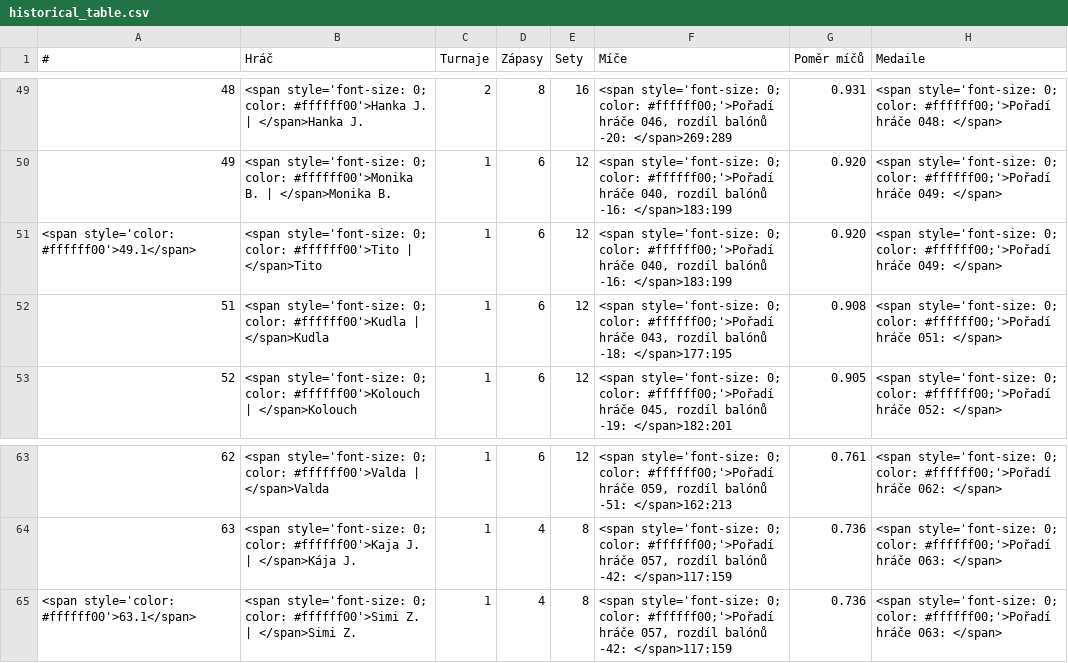
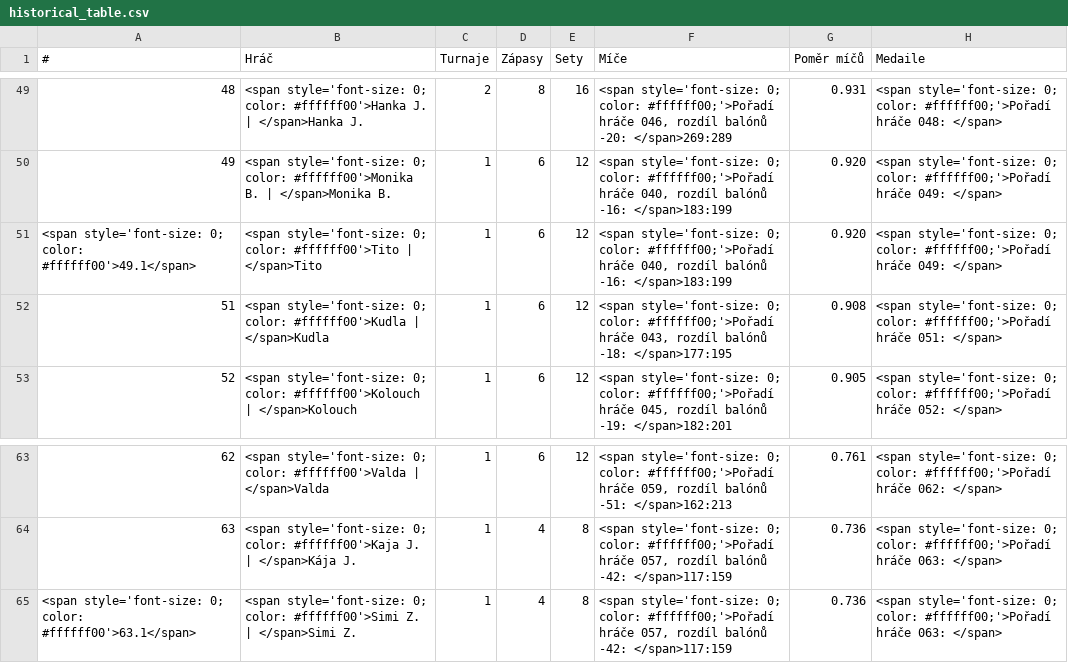
Before and after one commit to vojtechherrmann/rozvedcik, a CSV file: web/historical_table/historical_table.csv (was web/historical_tables/historical_table.csv), drawn as a sheet; only a part is shown, gaps mark what is left out; the diff covers the shown part only.

```diff
--- a/web/historical_tables/historical_table.csv
+++ b/web/historical_table/historical_table.csv
@@ -50,3 +50,3 @@
 49,<span style='font-size: 0; color: #ffffff00'>Monika B. | </span>Monika B.,1,6,12,"<span style='font-size: 0; color: #ffffff00;'>Pořadí hráče 040, rozdíl balónů -16: </span>183:199",0.920,<span style='font-size: 0; color: #ffffff00;'>Pořadí hráče 049: </span>
-<span style='color: #ffffff00'>49.1</span>,<span style='font-size: 0; color: #ffffff00'>Tito | </span>Tito,1,6,12,"<span style='font-size: 0; color: #ffffff00;'>Pořadí hráče 040, rozdíl balónů -16: </span>183:199",0.920,<span style='font-size: 0; color: #ffffff00;'>Pořadí hráče 049: </span>
+<span style='font-size: 0; color: #ffffff00'>49.1</span>,<span style='font-size: 0; color: #ffffff00'>Tito | </span>Tito,1,6,12,"<span style='font-size: 0; color: #ffffff00;'>Pořadí hráče 040, rozdíl balónů -16: </span>183:199",0.920,<span style='font-size: 0; color: #ffffff00;'>Pořadí hráče 049: </span>
 51,<span style='font-size: 0; color: #ffffff00'>Kudla | </span>Kudla,1,6,12,"<span style='font-size: 0; color: #ffffff00;'>Pořadí hráče 043, rozdíl balónů -18: </span>177:195",0.908,<span style='font-size: 0; color: #ffffff00;'>Pořadí hráče 051: </span>
@@ -64,2 +64,2 @@
 63,<span style='font-size: 0; color: #ffffff00'>Kaja J. | </span>Kája J.,1,4,8,"<span style='font-size: 0; color: #ffffff00;'>Pořadí hráče 057, rozdíl balónů -42: </span>117:159",0.736,<span style='font-size: 0; color: #ffffff00;'>Pořadí hráče 063: </span>
-<span style='color: #ffffff00'>63.1</span>,<span style='font-size: 0; color: #ffffff00'>Simi Z. | </span>Simi Z.,1,4,8,"<span style='font-size: 0; color: #ffffff00;'>Pořadí hráče 057, rozdíl balónů -42: </span>117:159",0.736,<span style='font-size: 0; color: #ffffff00;'>Pořadí hráče 063: </span>
+<span style='font-size: 0; color: #ffffff00'>63.1</span>,<span style='font-size: 0; color: #ffffff00'>Simi Z. | </span>Simi Z.,1,4,8,"<span style='font-size: 0; color: #ffffff00;'>Pořadí hráče 057, rozdíl balónů -42: </span>117:159",0.736,<span style='font-size: 0; color: #ffffff00;'>Pořadí hráče 063: </span>
```
Also changed, not shown: 9 edited cells elsewhere in this file, 1 other file.
